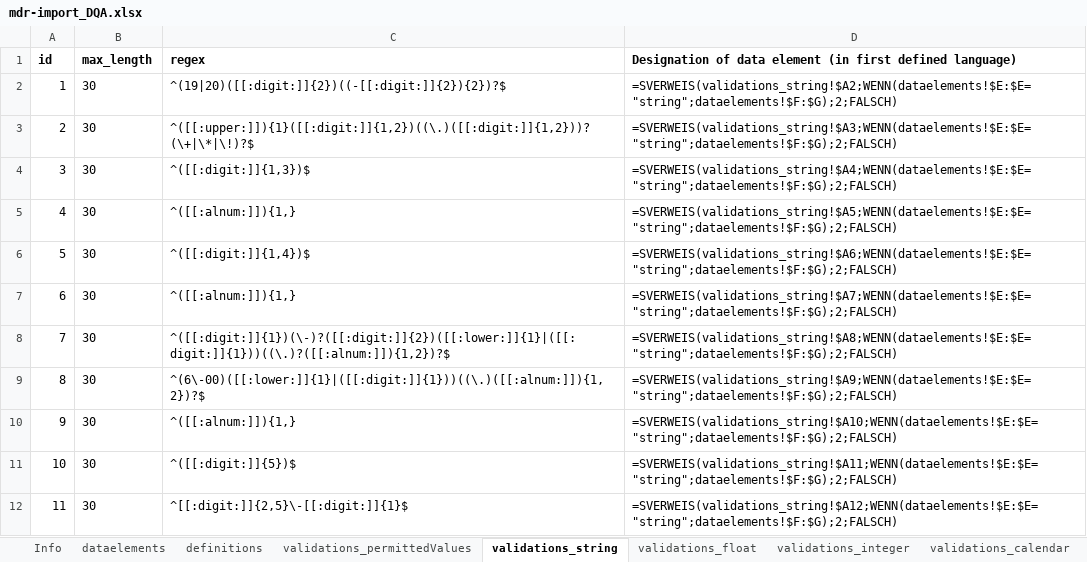
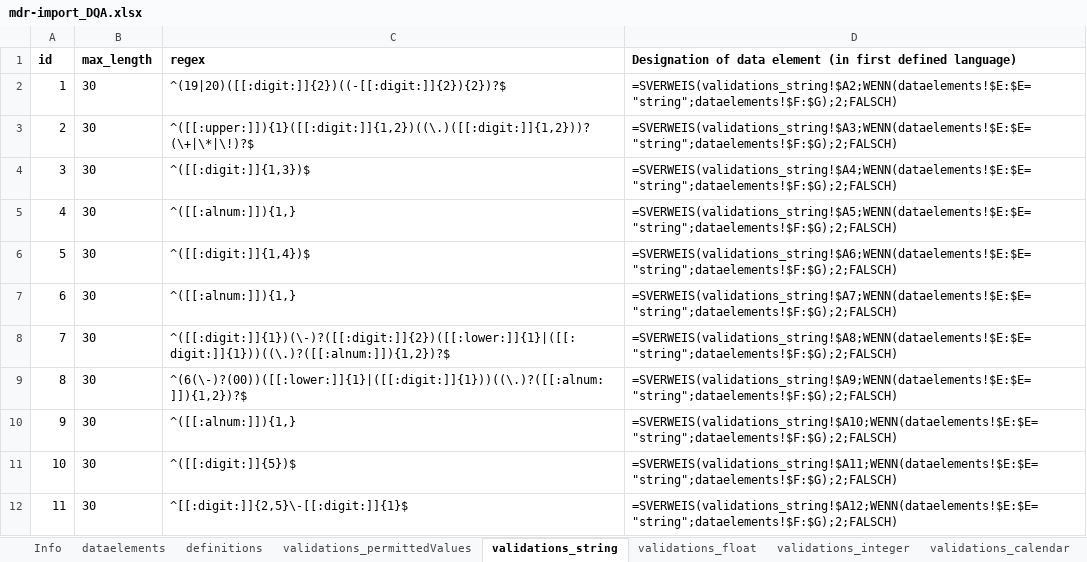
Before and after one commit to miracum/dqa-miracumdqa, an Excel workbook: inst/application/_utilities/MDR/XLSX/mdr-import_DQA.xlsx, sheet validations_string, drawn as a sheet; values as stored, in another font and other column widths than the file's, no borders; conditional formats and table styles not drawn; the diff names each change by its address in the sheet, - before the commit and + after, or states it on an @@ line.

```diff
--- a/inst/application/_utilities/MDR/XLSX/mdr-import_DQA.xlsx (sheet validations_string)
+++ b/inst/application/_utilities/MDR/XLSX/mdr-import_DQA.xlsx (sheet validations_string)
-C9 (regex): ^(6\-00)([[:lower:]]{1}|([[:digit:]]{1}))((\.)([[:alnum:]]){1,2})?$
+C9 (regex): ^(6(\-)?(00))([[:lower:]]{1}|([[:digit:]]{1}))((\.)?([[:alnum:]]){1,2})?$
```
Also changed, not shown: sheet slots, 4 other files.
